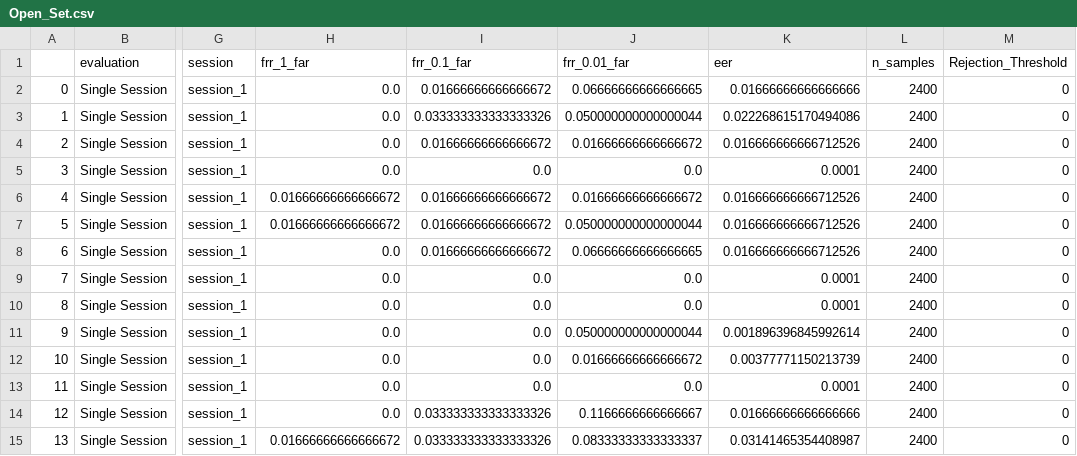
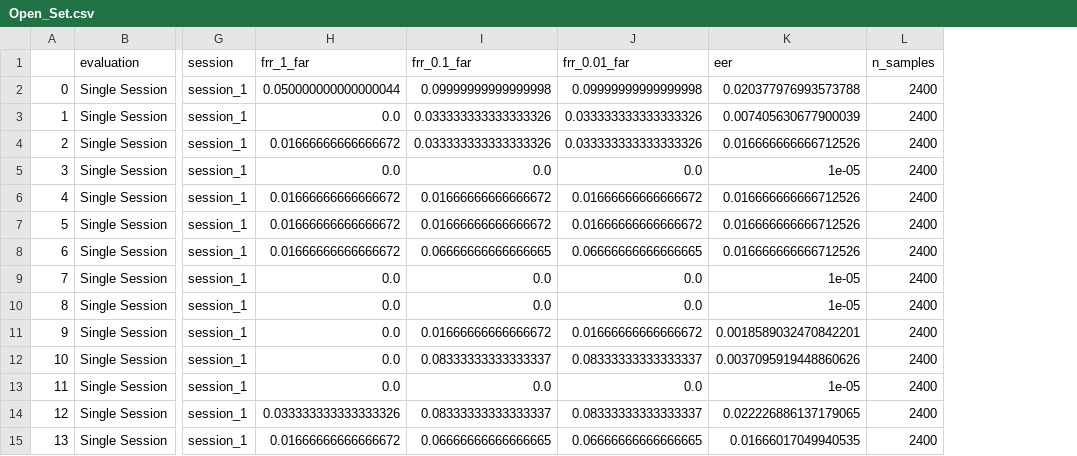
Before and after one commit to Avichaurasia/NeuroIDBench, a CSV file: Results/ERPCORE_N400/Experiments/Single_Session/Siamese/Open_Set.csv, drawn as a sheet; only a part is shown, gaps mark what is left out; the diff covers the shown part only; the diff names each change by its address in the sheet, - before the commit and + after, or states it on an @@ line.

```diff
--- a/Results/ERPCORE_N400/Experiments/Single_Session/Siamese/Open_Set.csv
+++ b/Results/ERPCORE_N400/Experiments/Single_Session/Siamese/Open_Set.csv
-column M (Rejection_Threshold), rows 2-15: all 0
-H2 (frr_1_far): 0.0
+H2 (frr_1_far): 0.050000000000000044
-I2 (frr_0.1_far): 0.01666666666666672
+I2 (frr_0.1_far): 0.09999999999999998
-J2 (frr_0.01_far): 0.06666666666666665
+J2 (frr_0.01_far): 0.09999999999999998
-K2 (eer): 0.01666666666666666
+K2 (eer): 0.020377976993573788
-J3 (frr_0.01_far): 0.050000000000000044
+J3 (frr_0.01_far): 0.033333333333333326
-K3 (eer): 0.022268615170494086
+K3 (eer): 0.007405630677900039
-H4 (frr_1_far): 0.0
+H4 (frr_1_far): 0.01666666666666672
-I4 (frr_0.1_far): 0.01666666666666672
+I4 (frr_0.1_far): 0.033333333333333326
-J4 (frr_0.01_far): 0.01666666666666672
+J4 (frr_0.01_far): 0.033333333333333326
-K5 (eer): 0.0001
+K5 (eer): 1e-05
-J7 (frr_0.01_far): 0.050000000000000044
+J7 (frr_0.01_far): 0.01666666666666672
-H8 (frr_1_far): 0.0
+H8 (frr_1_far): 0.01666666666666672
-I8 (frr_0.1_far): 0.01666666666666672
+I8 (frr_0.1_far): 0.06666666666666665
-K9:K10 (eer): 0.0001
+K9:K10 (eer): 1e-05
-I11 (frr_0.1_far): 0.0
+I11 (frr_0.1_far): 0.01666666666666672
-J11 (frr_0.01_far): 0.050000000000000044
+J11 (frr_0.01_far): 0.01666666666666672
-K11 (eer): 0.001896396845992614
+K11 (eer): 0.0018589032470842201
-I12 (frr_0.1_far): 0.0
+I12 (frr_0.1_far): 0.08333333333333337
-J12 (frr_0.01_far): 0.01666666666666672
+J12 (frr_0.01_far): 0.08333333333333337
-K12 (eer): 0.00377771150213739
+K12 (eer): 0.0037095919448860626
-K13 (eer): 0.0001
+K13 (eer): 1e-05
-H14 (frr_1_far): 0.0
+H14 (frr_1_far): 0.033333333333333326
-I14 (frr_0.1_far): 0.033333333333333326
+I14 (frr_0.1_far): 0.08333333333333337
-J14 (frr_0.01_far): 0.1166666666666667
+J14 (frr_0.01_far): 0.08333333333333337
-K14 (eer): 0.01666666666666666
+K14 (eer): 0.022226886137179065
-I15 (frr_0.1_far): 0.033333333333333326
+I15 (frr_0.1_far): 0.06666666666666665
-J15 (frr_0.01_far): 0.08333333333333337
+J15 (frr_0.01_far): 0.06666666666666665
-K15 (eer): 0.03141465354408987
+K15 (eer): 0.01666017049940535
```
Also changed, not shown: 60 edited cells elsewhere in this file, Results/ERPCORE_N400/Experiments/Single_Session/Siamese/Close_Set.csv, Results/ERPCORE_P300/Experiments/Single_Session/Siamese/Open_Set.csv, 23 other files.
